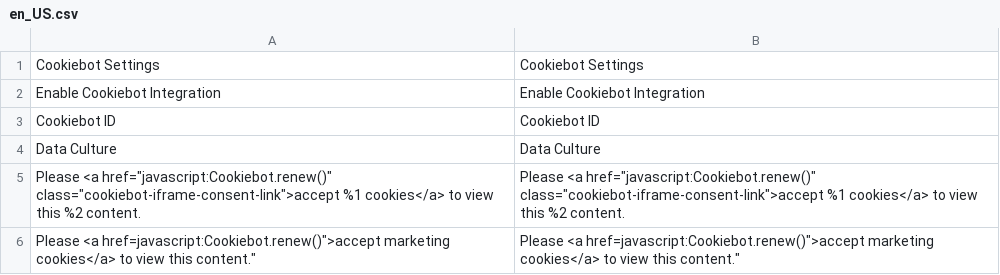
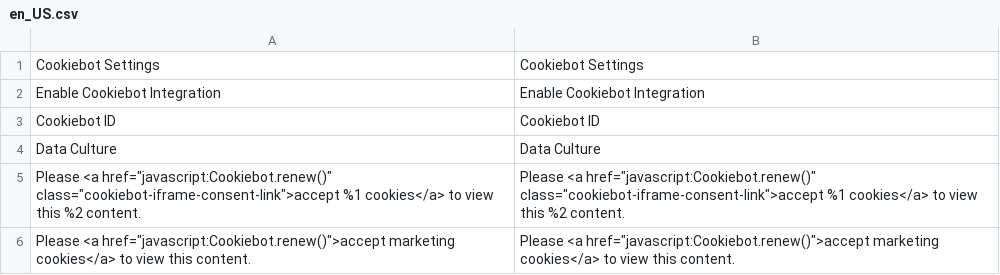
Before and after one commit to customgento/module-cookiebot-m2, a CSV file: i18n/en_US.csv, drawn as a sheet.

```diff
--- a/i18n/en_US.csv
+++ b/i18n/en_US.csv
@@ -5,2 +5,2 @@
 "Please <a href=""javascript:Cookiebot.renew()"" class=""cookiebot-iframe-consent-link"">accept %1 cookies</a> to view this %2 content.","Please <a href=""javascript:Cookiebot.renew()"" class=""cookiebot-iframe-consent-link"">accept %1 cookies</a> to view this %2 content."
-"Please <a href="javascript:Cookiebot.renew()">accept marketing cookies</a> to view this content.","Please <a href="javascript:Cookiebot.renew()">accept marketing cookies</a> to view this content."
+"Please <a href=""javascript:Cookiebot.renew()"">accept marketing cookies</a> to view this content.","Please <a href=""javascript:Cookiebot.renew()"">accept marketing cookies</a> to view this content."
```
Also changed, not shown: i18n/de_DE.csv, 1 other file.
